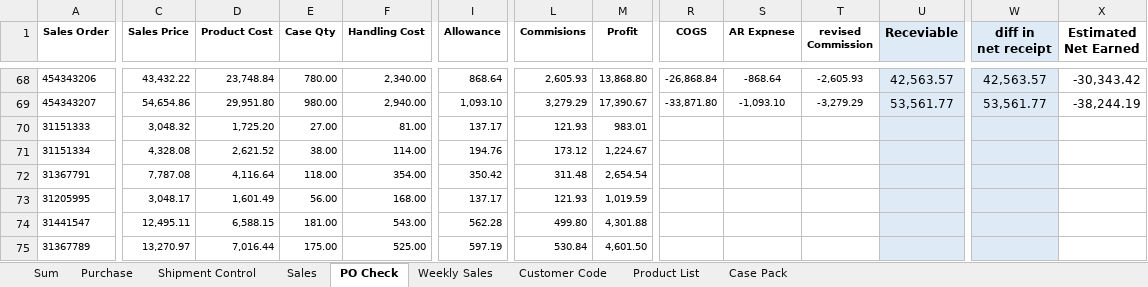
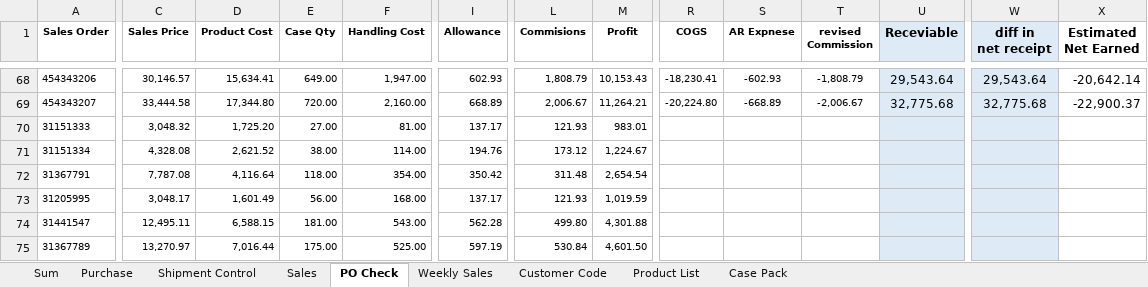
Before and after one commit to nicolechu111111-lgtm/scm-risk-dashboard, an Excel workbook: data/current_follow_up.xlsx, sheet PO Check, drawn as a sheet; only a part is shown, gaps mark what is left out; values as stored, in another font and other column widths than the file's, no borders; conditional formats not drawn; the diff covers the shown part only; the diff names each change by its address in the sheet, - before the commit and + after, or states it on an @@ line.

```diff
--- a/data/current_follow_up.xlsx (sheet PO Check)
+++ b/data/current_follow_up.xlsx (sheet PO Check)
-C68 (Sales Price): 43,432.22
+C68 (Sales Price): 30,146.57
-D68 (Product Cost): 23,748.84
+D68 (Product Cost): 15,634.41
-E68 (Case Qty): 780.00
+E68 (Case Qty): 649.00
-F68 (Handling Cost): 2,340.00
+F68 (Handling Cost): 1,947.00
-I68 (Allowance): 868.64
+I68 (Allowance): 602.93
-L68 (Commisions): 2,605.93
+L68 (Commisions): 1,808.79
-M68 (Profit): 13,868.80
+M68 (Profit): 10,153.43
-R68 (COGS): -26,868.84
+R68 (COGS): -18,230.41
-S68 (AR Expnese): -868.64
+S68 (AR Expnese): -602.93
-T68 (revised Commission): -2,605.93
+T68 (revised Commission): -1,808.79
-U68 (Receviable): 42,563.57
+U68 (Receviable): 29,543.64
-W68 (diff in net receipt): 42,563.57
+W68 (diff in net receipt): 29,543.64
-X68 (Estimated Net Earned): -30,343.42
+X68 (Estimated Net Earned): -20,642.14
-C69 (Sales Price): 54,654.86
+C69 (Sales Price): 33,444.58
-D69 (Product Cost): 29,951.80
+D69 (Product Cost): 17,344.80
-E69 (Case Qty): 980.00
+E69 (Case Qty): 720.00
-F69 (Handling Cost): 2,940.00
+F69 (Handling Cost): 2,160.00
-I69 (Allowance): 1,093.10
+I69 (Allowance): 668.89
-L69 (Commisions): 3,279.29
+L69 (Commisions): 2,006.67
-M69 (Profit): 17,390.67
+M69 (Profit): 11,264.21
-R69 (COGS): -33,871.80
+R69 (COGS): -20,224.80
-S69 (AR Expnese): -1,093.10
+S69 (AR Expnese): -668.89
-T69 (revised Commission): -3,279.29
+T69 (revised Commission): -2,006.67
-U69 (Receviable): 53,561.77
+U69 (Receviable): 32,775.68
-W69 (diff in net receipt): 53,561.77
+W69 (diff in net receipt): 32,775.68
-X69 (Estimated Net Earned): -38,244.19
+X69 (Estimated Net Earned): -22,900.37
```
Also changed, not shown: 53 edited cells elsewhere in this sheet, sheet Sales, sheet Sum, formulas that keep their value.
